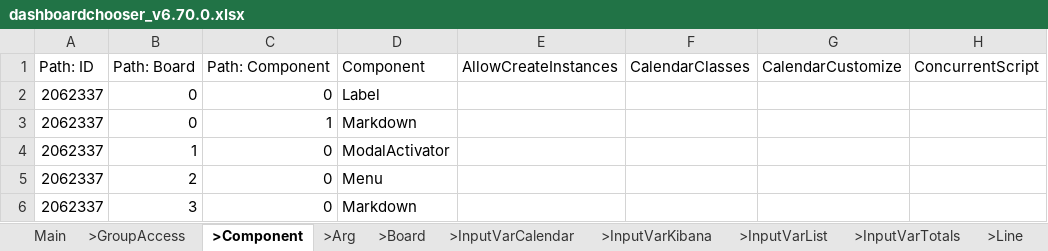
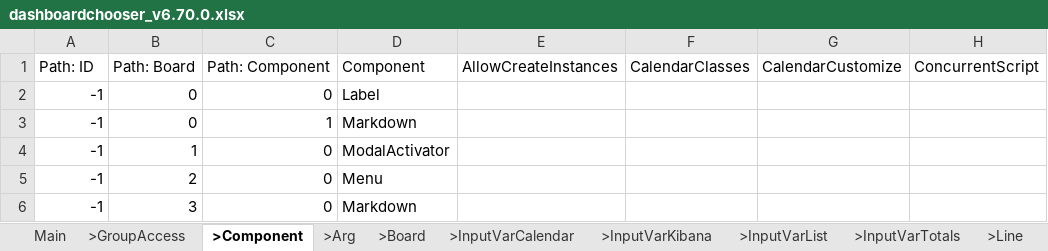
Before and after one commit to cob/customize.dashboard.dash, an Excel workbook: others/customize.dashboard.dash/instances/dashboardchooser_v6.70.0.xlsx, sheet >Component, drawn as a sheet; only a part is shown; values as stored, in another font and other column widths than the file's, no borders; the diff names each change by its address in the sheet, - before the commit and + after, or states it on an @@ line.

```diff
--- a/others/customize.dashboard.dash/instances/dashboardchooser_v6.70.0.xlsx (sheet >Component)
+++ b/others/customize.dashboard.dash/instances/dashboardchooser_v6.70.0.xlsx (sheet >Component)
-A2:A6: 2062337
+A2:A6: -1
```
Also changed, not shown: sheet >Board, sheet Main, sheet >GroupAccess, sheet >Text, others/customize.dashboard.dash/instances/dashboardhome_v6.63.0.xlsx, 1 other file.
